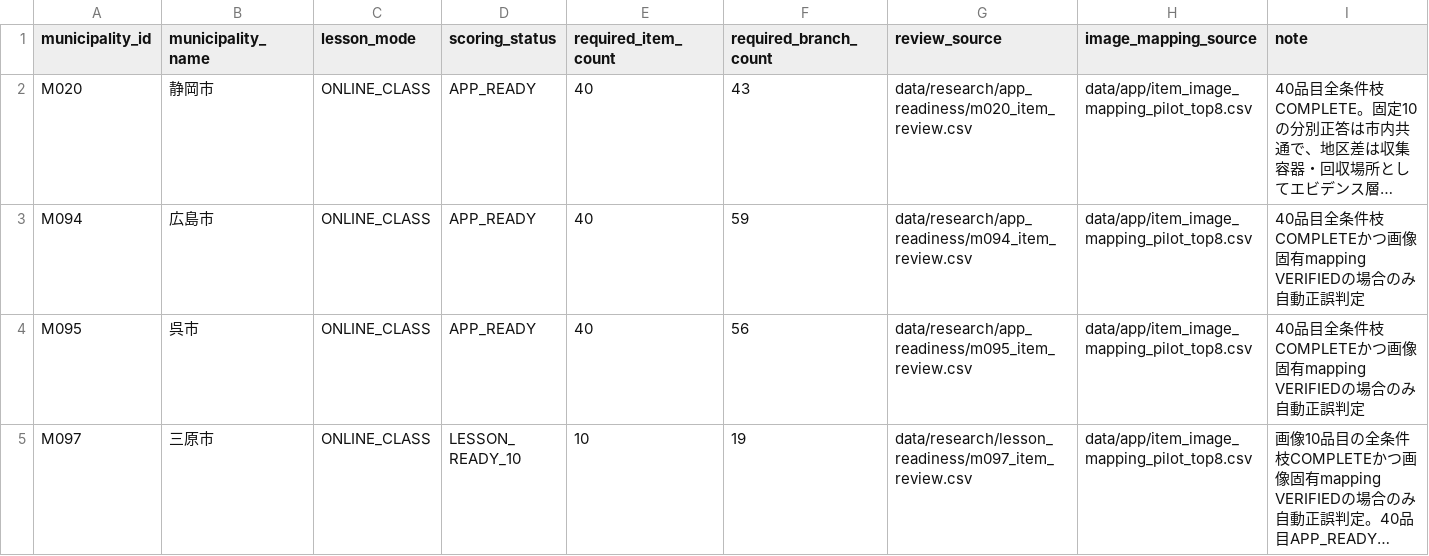
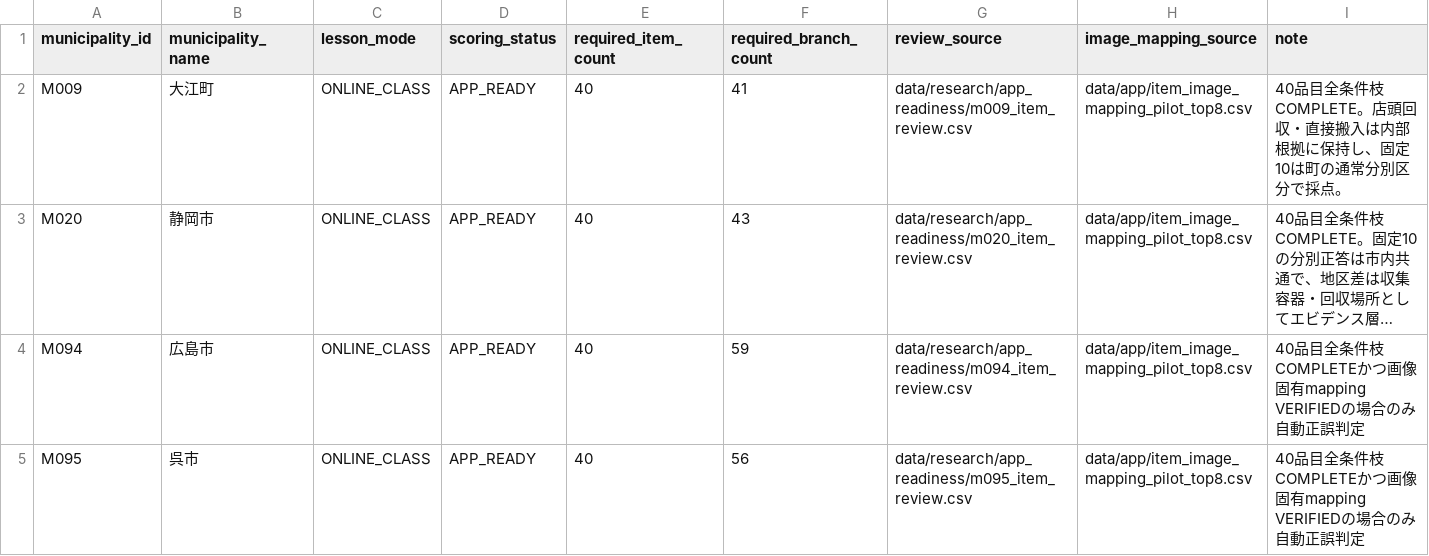
Before and after one commit to testeste55555/Separate-garbage, a CSV file: data/app/lesson_mode_app_ready_scope.csv, drawn as a sheet; only a part is shown; the shorter side is filled out with more unchanged rows; long unchanged cells end in …; the diff names each change by its address in the sheet, - before the commit and + after, or states it on an @@ line.

```diff
--- a/data/app/lesson_mode_app_ready_scope.csv
+++ b/data/app/lesson_mode_app_ready_scope.csv
+row 2: M009 | 大江町 | ONLINE_CLASS | APP_READY | 40 | 41 | data/research/app_readiness/m009_item_review.csv | data/app/item_image_mapping_pilot_top8.csv | 40品目全条件枝COMPLETE。店頭回収・直接搬入は内部根拠に保持し、固定10は町の通常分別区分で採点。
```
Also changed, not shown: data/app/item_image_mapping_pilot_top8.csv, data/research/02_categories_master.csv, 14 other files.
